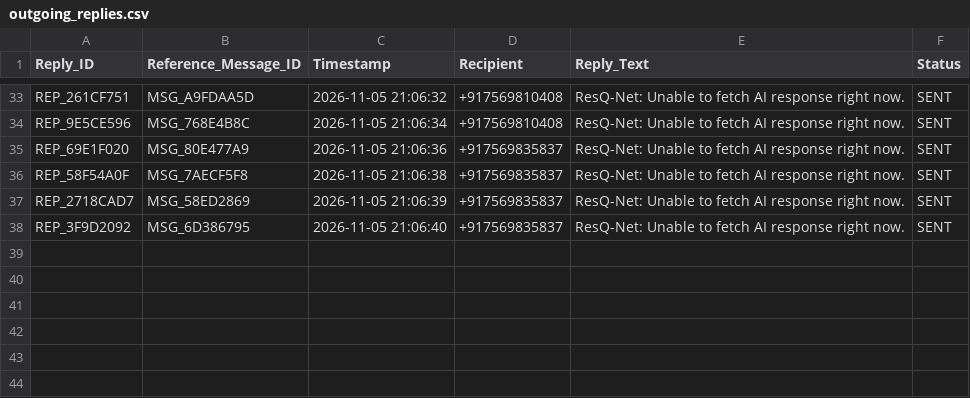
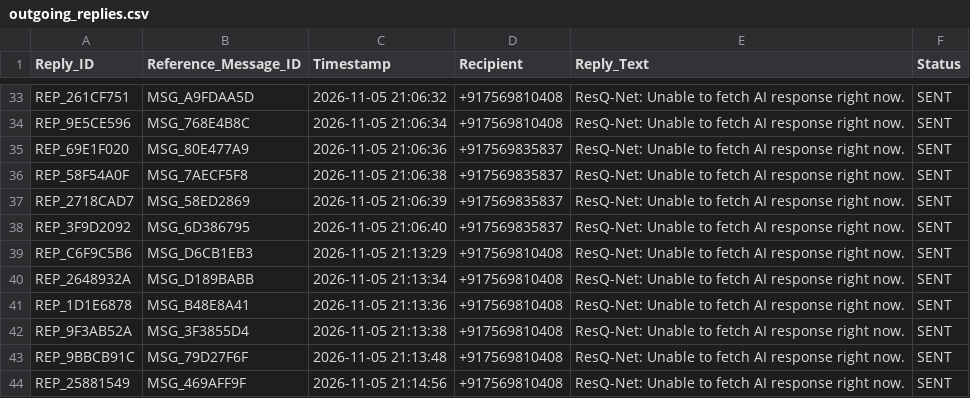
Before and after one commit to venkateshpaila72-dev/resq_net, a CSV file: backend/outgoing_replies.csv, drawn as a sheet; only a part is shown, gaps mark what is left out; the diff names each change by its address in the sheet, - before the commit and + after, or states it on an @@ line.

```diff
--- a/backend/outgoing_replies.csv
+++ b/backend/outgoing_replies.csv
+row 39: REP_C6F9C5B6 | MSG_D6CB1EB3 | 2026-11-05 21:13:29 | +917569810408 | ResQ-Net: Unable to fetch AI response right now. | SENT
+row 40: REP_2648932A | MSG_D189BABB | 2026-11-05 21:13:34 | +917569810408 | ResQ-Net: Unable to fetch AI response right now. | SENT
+row 41: REP_1D1E6878 | MSG_B48E8A41 | 2026-11-05 21:13:36 | +917569810408 | ResQ-Net: Unable to fetch AI response right now. | SENT
+row 42: REP_9F3AB52A | MSG_3F3855D4 | 2026-11-05 21:13:38 | +917569810408 | ResQ-Net: Unable to fetch AI response right now. | SENT
+row 43: REP_9BBCB91C | MSG_79D27F6F | 2026-11-05 21:13:48 | +917569810408 | ResQ-Net: Unable to fetch AI response right now. | SENT
+row 44: REP_25881549 | MSG_469AFF9F | 2026-11-05 21:14:56 | +917569810408 | ResQ-Net: Unable to fetch AI response right now. | SENT
```
Also changed, not shown: backend/incoming_sms.csv, 8 other files.
